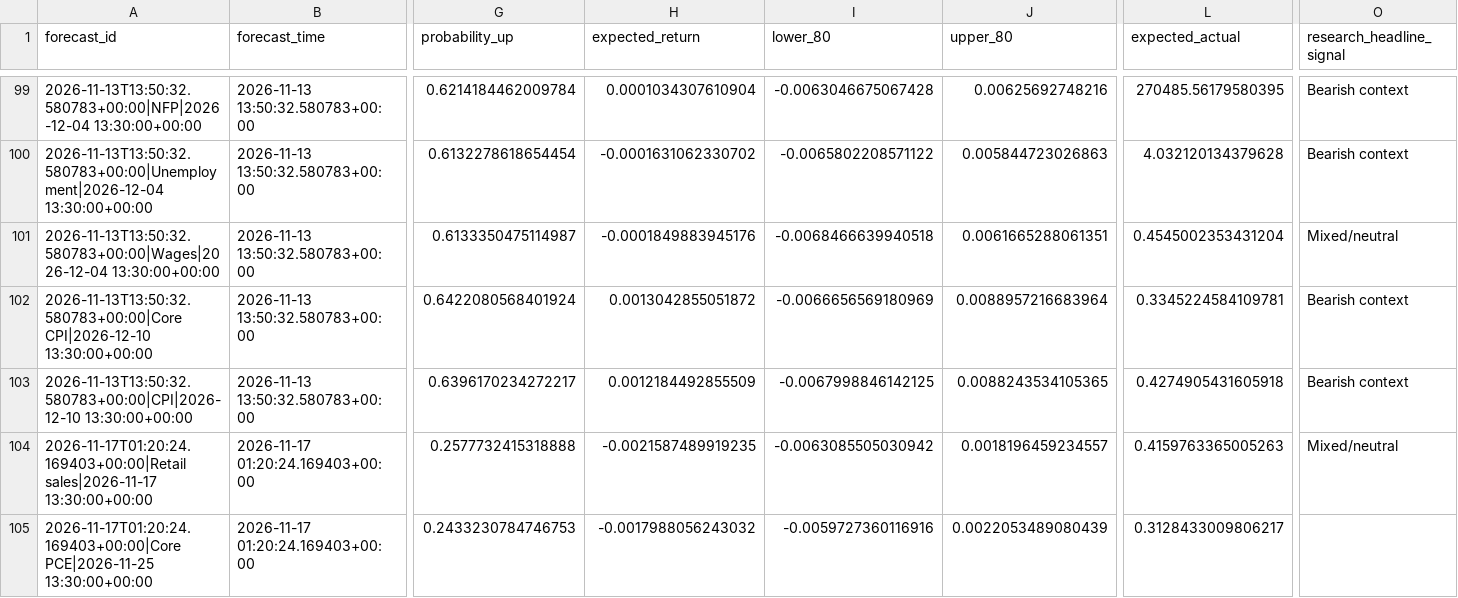
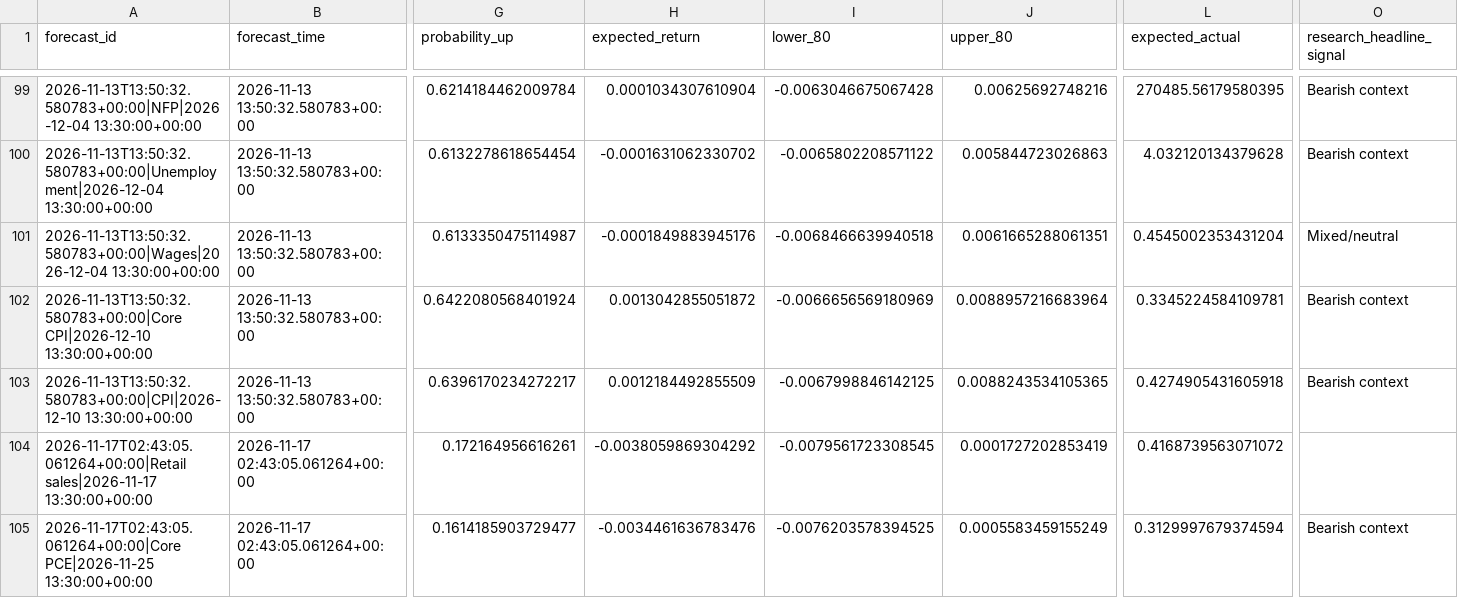
Before and after one commit to nkrabby/gold-news-model, a CSV file: outputs/forecast_log.csv, drawn as a sheet; only a part is shown, gaps mark what is left out; the diff covers the shown part only; the diff names each change by its address in the sheet, - before the commit and + after, or states it on an @@ line.

```diff
--- a/outputs/forecast_log.csv
+++ b/outputs/forecast_log.csv
-A104 (forecast_id): 2026-11-17T01:20:24.169403+00:00|Retail sales|2026-11-17 13:30:00+00:00
+A104 (forecast_id): 2026-11-17T02:43:05.061264+00:00|Retail sales|2026-11-17 13:30:00+00:00
-B104:B105 (forecast_time): 2026-11-17 01:20:24.169403+00:00
+B104:B105 (forecast_time): 2026-11-17 02:43:05.061264+00:00
-G104 (probability_up): 0.2577732415318888
+G104 (probability_up): 0.172164956616261
-H104 (expected_return): -0.0021587489919235
+H104 (expected_return): -0.0038059869304292
-I104 (lower_80): -0.0063085505030942
+I104 (lower_80): -0.0079561723308545
-J104 (upper_80): 0.0018196459234557
+J104 (upper_80): 0.0001727202853419
-L104 (expected_actual): 0.4159763365005263
+L104 (expected_actual): 0.4168739563071072
-O104 (research_headline_signal): Mixed/neutral
+O104 (research_headline_signal): (empty)
-A105 (forecast_id): 2026-11-17T01:20:24.169403+00:00|Core PCE|2026-11-25 13:30:00+00:00
+A105 (forecast_id): 2026-11-17T02:43:05.061264+00:00|Core PCE|2026-11-25 13:30:00+00:00
-G105 (probability_up): 0.2433230784746753
+G105 (probability_up): 0.1614185903729477
-H105 (expected_return): -0.0017988056243032
+H105 (expected_return): -0.0034461636783476
-I105 (lower_80): -0.0059727360116916
+I105 (lower_80): -0.0076203578394525
-J105 (upper_80): 0.0022053489080439
+J105 (upper_80): 0.0005583459155249
-L105 (expected_actual): 0.3128433009806217
+L105 (expected_actual): 0.3129997679374594
-O105 (research_headline_signal): (empty)
+O105 (research_headline_signal): Bearish context
```
Also changed, not shown: 60 edited cells elsewhere in this file, 2 other files.
